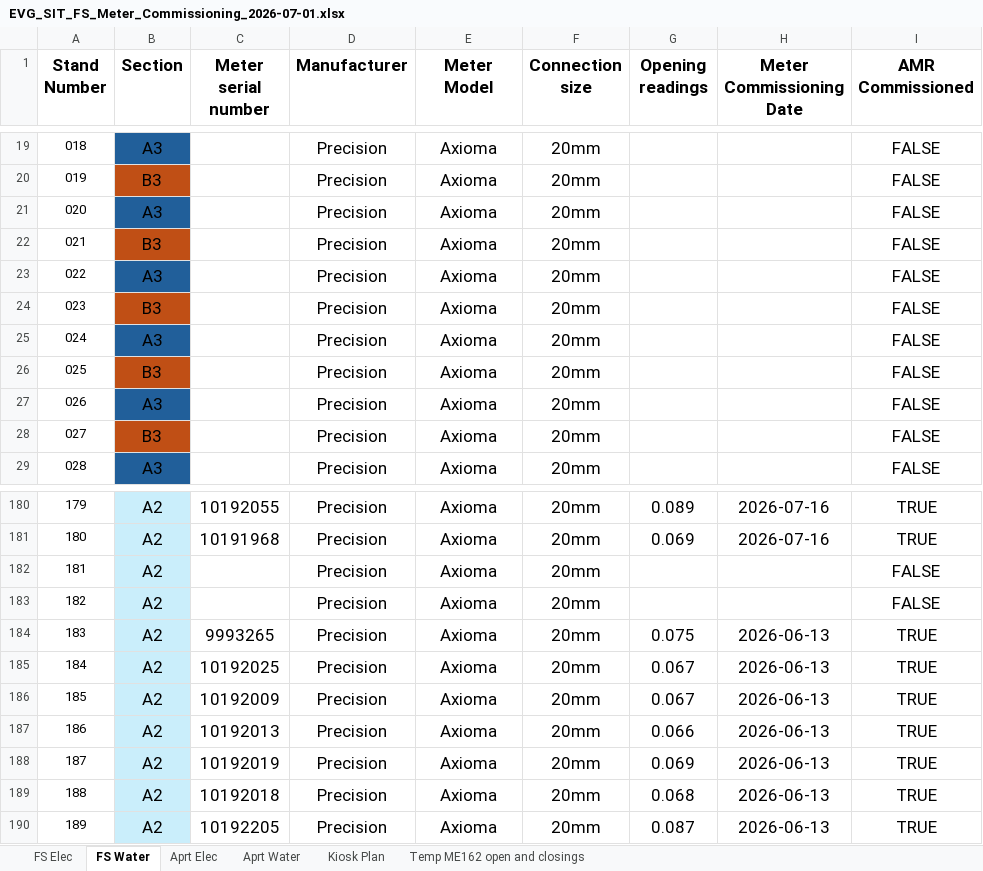
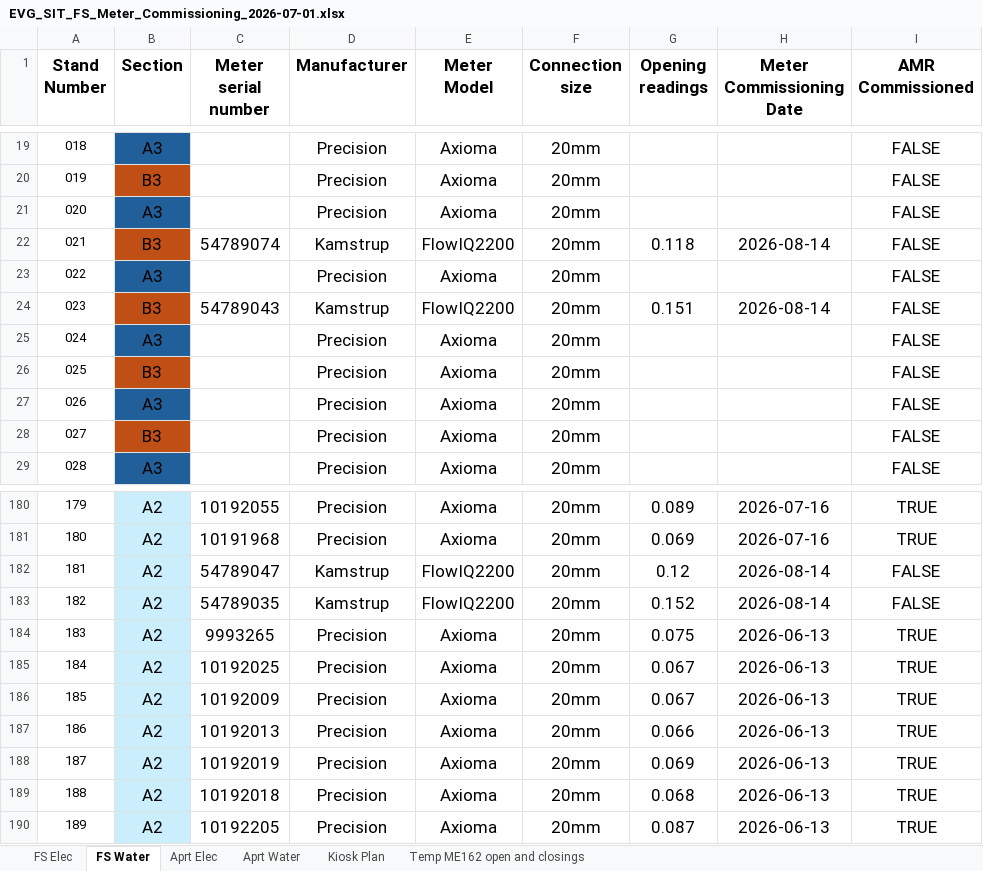
Before and after one commit to ruanvanheerden97/EVGSitariProject, an Excel workbook: EVG_SIT_FS_Meter_Commissioning_2026-07-01.xlsx, sheet FS Water, drawn as a sheet; only a part is shown, gaps mark what is left out; values as stored, in another font and other column widths than the file's, no borders; conditional formats not drawn; the diff covers the shown part only; the diff names each change by its address in the sheet, - before the commit and + after, or states it on an @@ line.

Commit message:
new kamstrup water meters installed

```diff
--- a/EVG_SIT_FS_Meter_Commissioning_2026-07-01.xlsx (sheet FS Water)
+++ b/EVG_SIT_FS_Meter_Commissioning_2026-07-01.xlsx (sheet FS Water)
-C22 (Meter serial number): (empty)
+C22 (Meter serial number): 54789074
-D22 (Manufacturer): Precision
+D22 (Manufacturer): Kamstrup
-E22 (Meter Model): Axioma
+E22 (Meter Model): FlowIQ2200
-G22 (Opening readings): (empty)
+G22 (Opening readings): 0.118
-H22 (Meter Commissioning Date): (empty)
+H22 (Meter Commissioning Date): 2026-08-14
-C24 (Meter serial number): (empty)
+C24 (Meter serial number): 54789043
-D24 (Manufacturer): Precision
+D24 (Manufacturer): Kamstrup
-E24 (Meter Model): Axioma
+E24 (Meter Model): FlowIQ2200
-G24 (Opening readings): (empty)
+G24 (Opening readings): 0.151
-H24 (Meter Commissioning Date): (empty)
+H24 (Meter Commissioning Date): 2026-08-14
-C182 (Meter serial number): (empty)
+C182 (Meter serial number): 54789047
-D182:D183 (Manufacturer): Precision
+D182:D183 (Manufacturer): Kamstrup
-E182:E183 (Meter Model): Axioma
+E182:E183 (Meter Model): FlowIQ2200
-G182 (Opening readings): (empty)
+G182 (Opening readings): 0.12
-H182:H183 (Meter Commissioning Date): (empty)
+H182:H183 (Meter Commissioning Date): 2026-08-14
-C183 (Meter serial number): (empty)
+C183 (Meter serial number): 54789035
-G183 (Opening readings): (empty)
+G183 (Opening readings): 0.152
```
Also changed, not shown: 65 edited cells elsewhere in this sheet.
